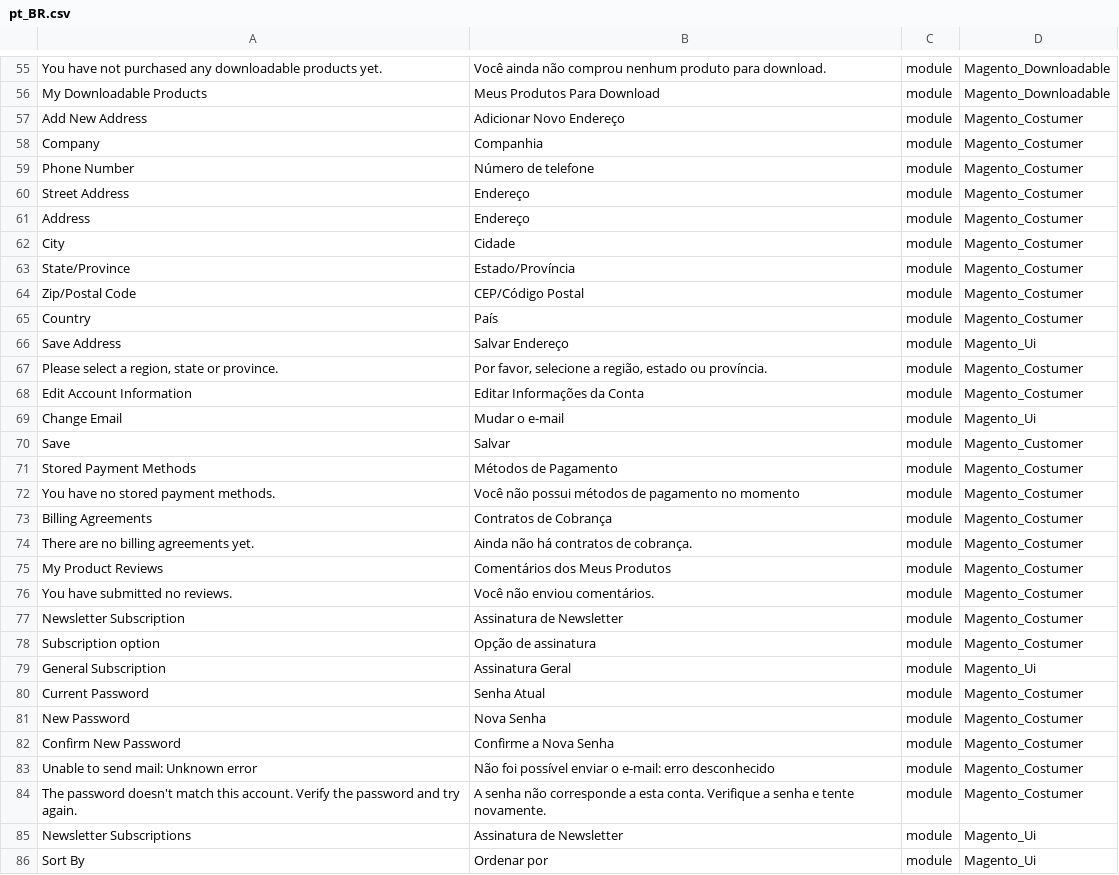
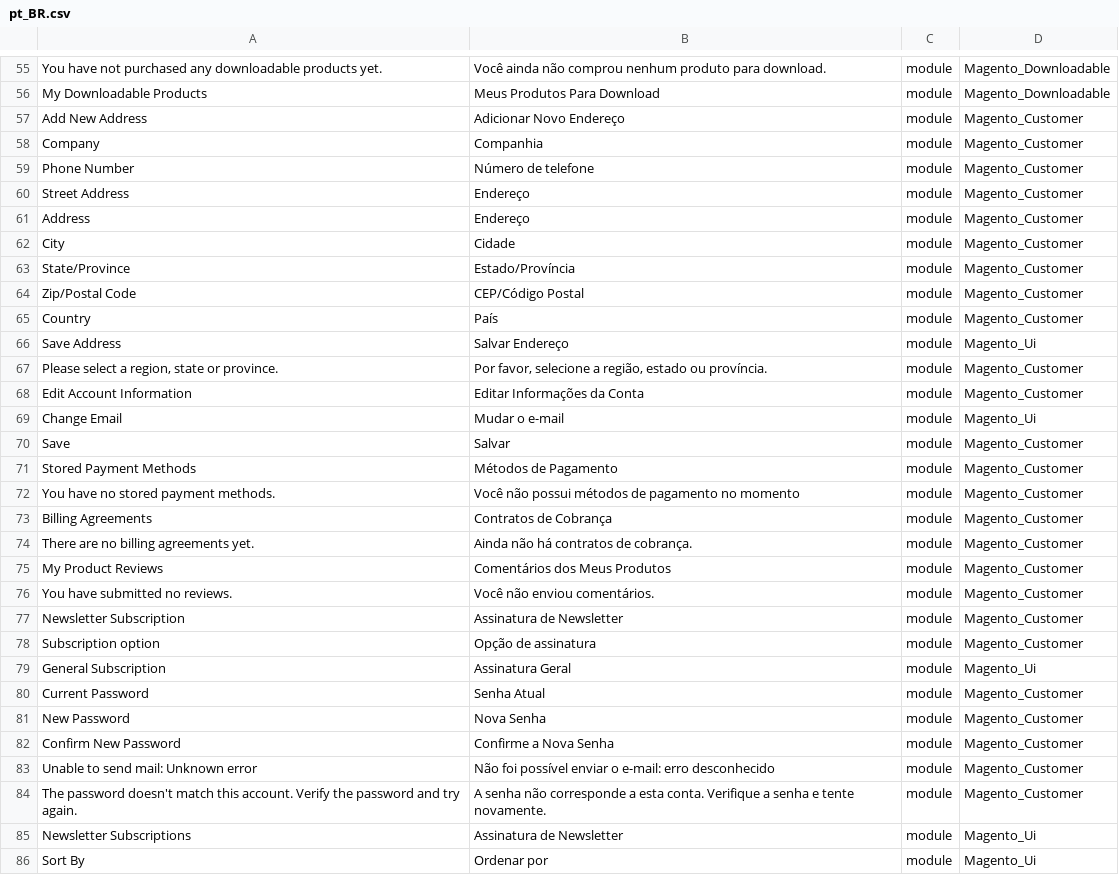
Before and after one commit to isabellaveronezi/Projeto_Magento, a CSV file: app/design/frontend/WebJump/theme/i18n/pt_BR.csv, drawn as a sheet; only a part is shown, gaps mark what is left out; the diff covers the shown part only.

```diff
--- a/app/design/frontend/WebJump/theme/i18n/pt_BR.csv
+++ b/app/design/frontend/WebJump/theme/i18n/pt_BR.csv
@@ -57,30 +57,30 @@
 "My Downloadable Products", "Meus Produtos Para Download", module, Magento_Downloadable
-"Add New Address", "Adicionar Novo Endereço", module, Magento_Costumer
-"Company", "Companhia", module, Magento_Costumer
-"Phone Number", "Número de telefone", module, Magento_Costumer
-"Street Address", "Endereço", module, Magento_Costumer
-"Address", "Endereço", module, Magento_Costumer
-"City", "Cidade", module, Magento_Costumer
-"State/Province", "Estado/Província", module, Magento_Costumer
-"Zip/Postal Code", "CEP/Código Postal", module, Magento_Costumer
-"Country", "País", module, Magento_Costumer
+"Add New Address", "Adicionar Novo Endereço", module, Magento_Customer
+"Company", "Companhia", module, Magento_Customer
+"Phone Number", "Número de telefone", module, Magento_Customer
+"Street Address", "Endereço", module, Magento_Customer
+"Address", "Endereço", module, Magento_Customer
+"City", "Cidade", module, Magento_Customer
+"State/Province", "Estado/Província", module, Magento_Customer
+"Zip/Postal Code", "CEP/Código Postal", module, Magento_Customer
+"Country", "País", module, Magento_Customer
 "Save Address", "Salvar Endereço", module, Magento_Ui
-"Please select a region, state or province.", "Por favor, selecione a região, estado ou província.", module, Magento_Costumer
-"Edit Account Information", "Editar Informações da Conta", module, Magento_Costumer
+"Please select a region, state or province.", "Por favor, selecione a região, estado ou província.", module, Magento_Customer
+"Edit Account Information", "Editar Informações da Conta", module, Magento_Customer
 "Change Email", "Mudar o e-mail", module, Magento_Ui
 "Save", "Salvar", module, Magento_Customer
-"Stored Payment Methods", "Métodos de Pagamento", module, Magento_Costumer
-"You have no stored payment methods.", "Você não possui métodos de pagamento no momento", module, Magento_Costumer
-"Billing Agreements", "Contratos de Cobrança", module, Magento_Costumer
-"There are no billing agreements yet.", "Ainda não há contratos de cobrança.", module, Magento_Costumer
-"My Product Reviews", "Comentários dos Meus Produtos", module, Magento_Costumer
-"You have submitted no reviews.", "Você não enviou comentários.", module, Magento_Costumer
-"Newsletter Subscription", "Assinatura de Newsletter", module, Magento_Costumer
-"Subscription option", "Opção de assinatura", module, Magento_Costumer
+"Stored Payment Methods", "Métodos de Pagamento", module, Magento_Customer
+"You have no stored payment methods.", "Você não possui métodos de pagamento no momento", module, Magento_Customer
+"Billing Agreements", "Contratos de Cobrança", module, Magento_Customer
+"There are no billing agreements yet.", "Ainda não há contratos de cobrança.", module, Magento_Customer
+"My Product Reviews", "Comentários dos Meus Produtos", module, Magento_Customer
+"You have submitted no reviews.", "Você não enviou comentários.", module, Magento_Customer
+"Newsletter Subscription", "Assinatura de Newsletter", module, Magento_Customer
+"Subscription option", "Opção de assinatura", module, Magento_Customer
 "General Subscription", "Assinatura Geral", module, Magento_Ui
-"Current Password", "Senha Atual", module, Magento_Costumer
-"New Password", "Nova Senha", module, Magento_Costumer
-"Confirm New Password", "Confirme a Nova Senha", module, Magento_Costumer
-"Unable to send mail: Unknown error", "Não foi possível enviar o e-mail: erro desconhecido", module, Magento_Costumer
-"The password doesn't match this account. Verify the password and try again.", "A senha não corresponde a esta conta. Verifique a senha e tente novamente.", module, Magento_Costumer
+"Current Password", "Senha Atual", module, Magento_Customer
+"New Password", "Nova Senha", module, Magento_Customer
+"Confirm New Password", "Confirme a Nova Senha", module, Magento_Customer
+"Unable to send mail: Unknown error", "Não foi possível enviar o e-mail: erro desconhecido", module, Magento_Customer
+"The password doesn't match this account. Verify the password and try again.", "A senha não corresponde a esta conta. Verifique a senha e tente novamente.", module, Magento_Customer
 "Newsletter Subscriptions", "Assinatura de Newsletter", module, Magento_Ui
```
Also changed, not shown: 17 added rows and 3 edited cells elsewhere in this file, 32 other files.
